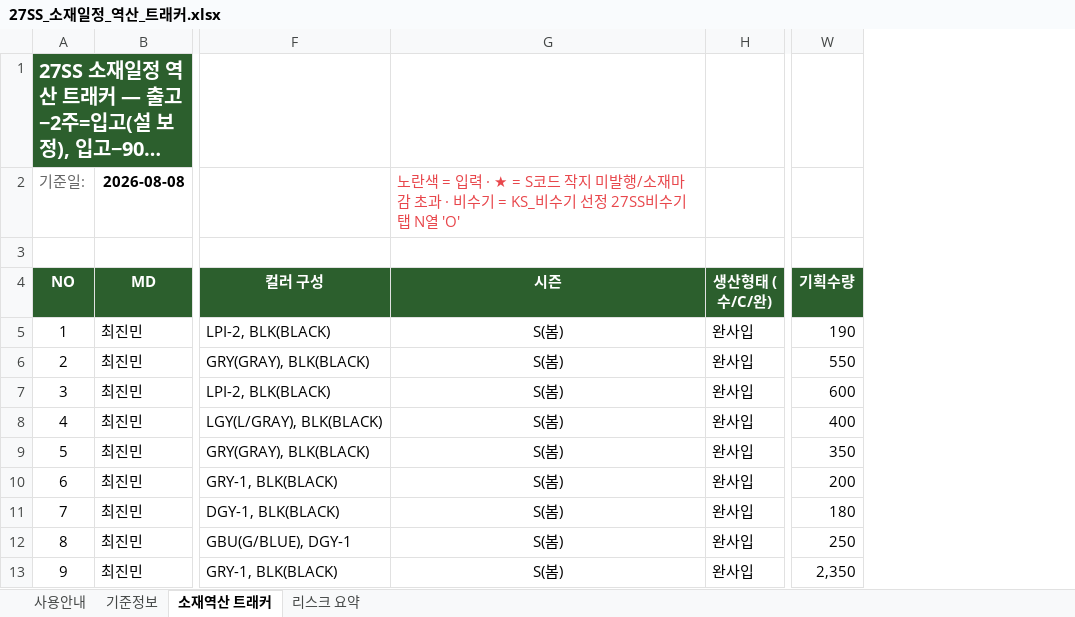
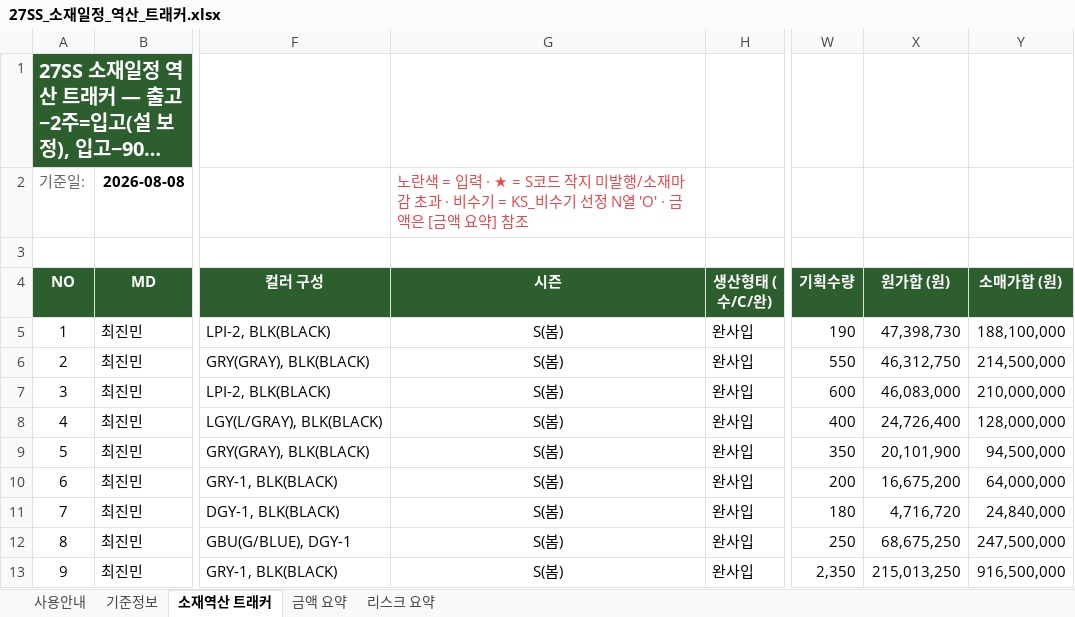
Before and after one commit to gj1818-lab/-, an Excel workbook: 27SS 출고계획 조율/output/27SS_소재일정_역산_트래커.xlsx, sheet 소재역산 트래커, drawn as a sheet; only a part is shown, gaps mark what is left out; long unchanged cells end in …; values as stored, in another font and other column widths than the file's, no borders; charts and pictures and conditional formats not drawn; the diff names each change by its address in the sheet, - before the commit and + after, or states it on an @@ line.

```diff
--- a/27SS 출고계획 조율/output/27SS_소재일정_역산_트래커.xlsx (sheet 소재역산 트래커)
+++ b/27SS 출고계획 조율/output/27SS_소재일정_역산_트래커.xlsx (sheet 소재역산 트래커)
+sheet tab: 금액 요약
+column X (원가합 (원)), rows 5-13: 47,398,730 | 46,312,750 | 46,083,000 | 24,726,400 | 20,101,900 | 16,675,200 | 4,716,720 | 68,675,250 | 215,013,250
+column Y (소매가합 (원)), rows 5-13: 188,100,000 | 214,500,000 | 210,000,000 | 128,000,000 | 94,500,000 | 64,000,000 | 24,840,000 | 247,500,000 | 916,500,000
-G2 (시즌): …선정 27SS비수기 탭 N열 'O'
+G2 (시즌): …선정 N열 'O' · 금액은 [금액 요약] 참조
```
Also changed, not shown: sheet 사용안내, sheet 리스크 요약, formulas that keep their value, 1 other file.
